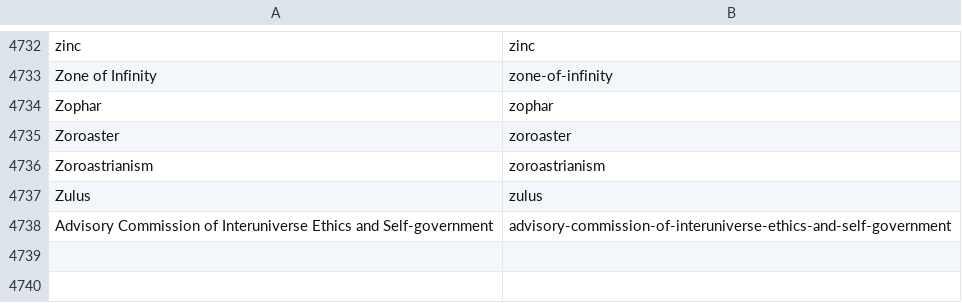
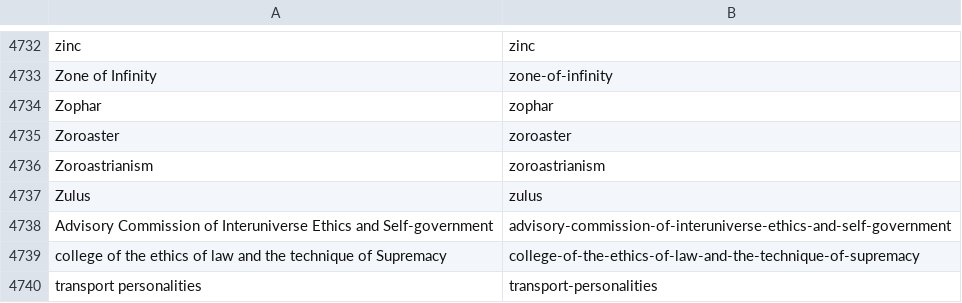
Before and after one commit to The-Urantia-Book-Fellowship/ubsite, a TSV file: data/slugs.tsv, drawn as a sheet; only a part is shown, gaps mark what is left out; the diff names each change by its address in the sheet, - before the commit and + after, or states it on an @@ line.

```diff
--- a/data/slugs.tsv
+++ b/data/slugs.tsv
+row 4739: college of the ethics of law and the technique of Supremacy | college-of-the-ethics-of-law-and-the-technique-of-supremacy
+row 4740: transport personalities | transport-personalities
```
Also changed, not shown: 1 other file.
